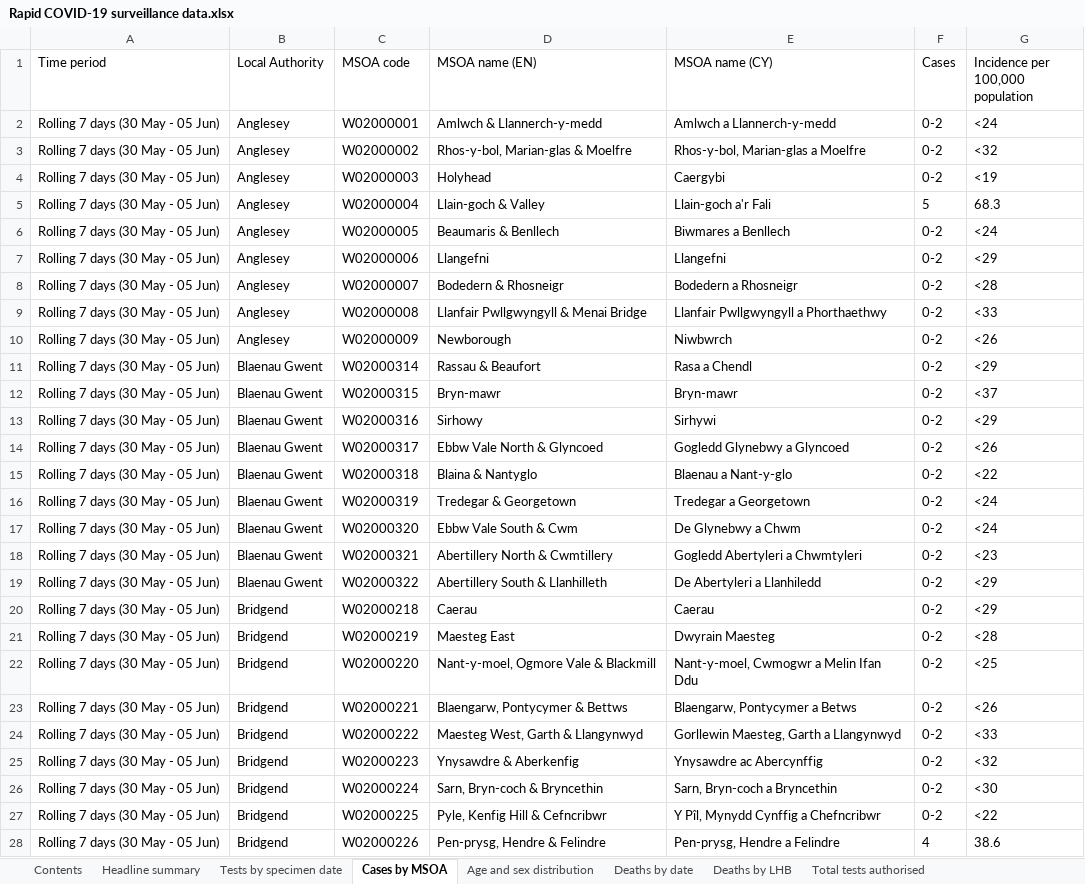
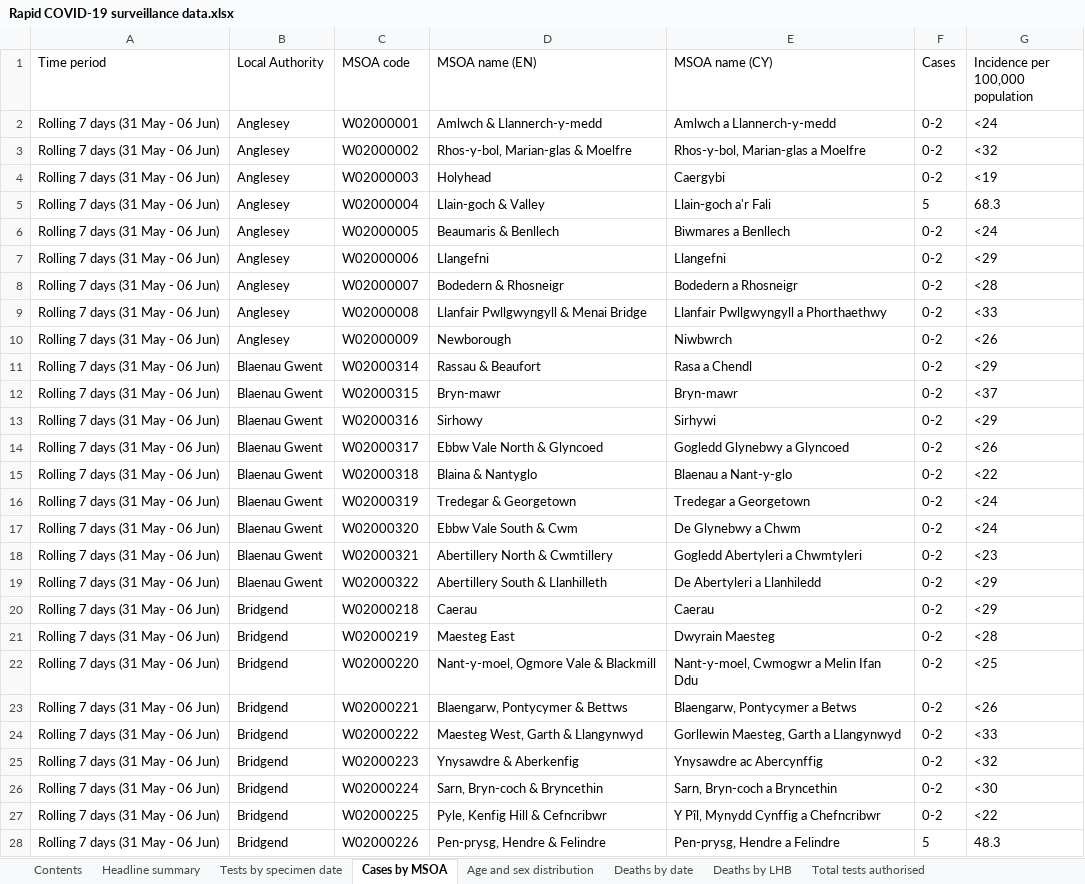
Before and after one commit to beta-decay/beta-decay.github.io, an Excel workbook: covid_n_wales/Rapid COVID-19 surveillance data.xlsx, sheet Cases by MSOA, drawn as a sheet; only a part is shown; values as stored, in another font and other column widths than the file's, no borders; the diff covers the shown part only; the diff names each change by its address in the sheet, - before the commit and + after, or states it on an @@ line.

Commit message:
automatically added covid graphs

```diff
--- a/covid_n_wales/Rapid COVID-19 surveillance data.xlsx (sheet Cases by MSOA)
+++ b/covid_n_wales/Rapid COVID-19 surveillance data.xlsx (sheet Cases by MSOA)
-A2:A28 (Time period): Rolling 7 days (30 May - 05 Jun)
+A2:A28 (Time period): Rolling 7 days (31 May - 06 Jun)
-F28 (Cases): 4
+F28 (Cases): 5
-G28 (Incidence per 100,000 population): 38.6
+G28 (Incidence per 100,000 population): 48.3
```
Also changed, not shown: 1071 edited cells elsewhere in this sheet, sheet Tests by specimen date, sheet Age and sex distribution, sheet Total tests authorised, sheet Headline summary, sheet Deaths by date, sheet Contents, 10 other files.
